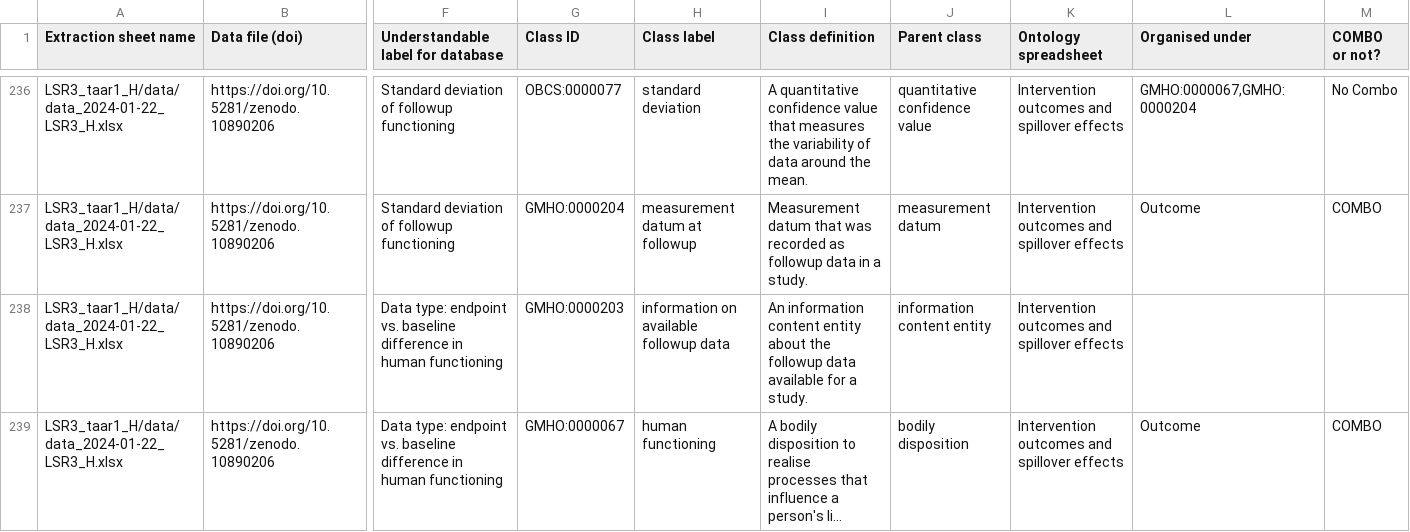
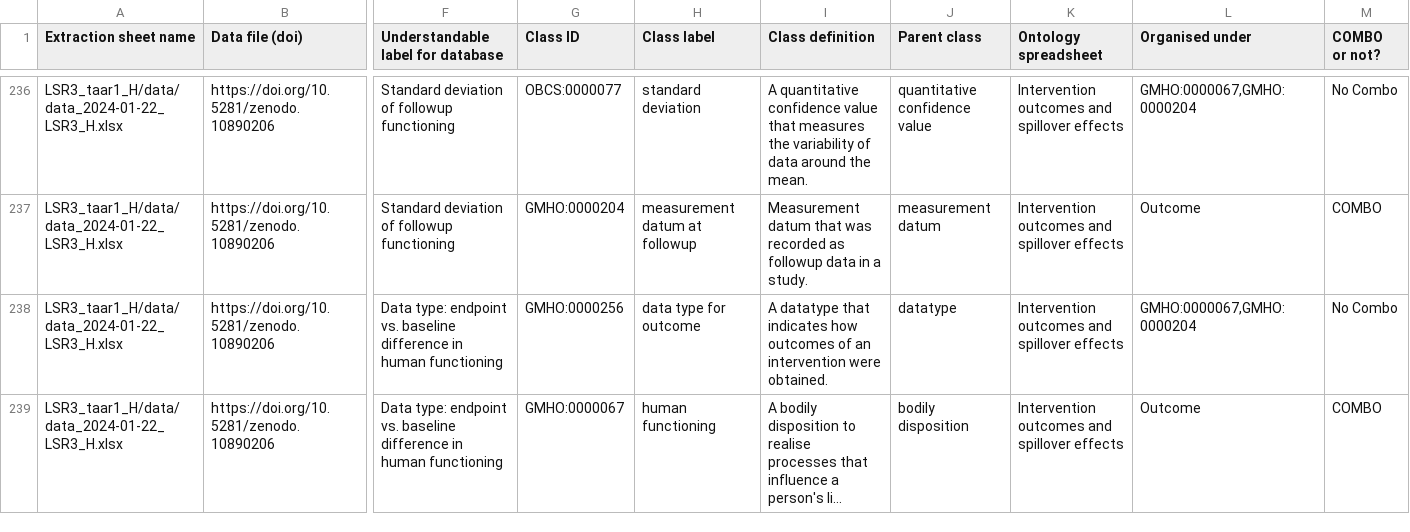
Before and after one commit to galenos-project/mental-health-ontology, a CSV file: Mapping to LSRs/Mental Health Ontology mapping to LSRs.csv, drawn as a sheet; only a part is shown, gaps mark what is left out; long unchanged cells end in …; the diff covers the shown part only; the diff names each change by its address in the sheet, - before the commit and + after, or states it on an @@ line.

```diff
--- a/Mapping to LSRs/Mental Health Ontology mapping to LSRs.csv
+++ b/Mapping to LSRs/Mental Health Ontology mapping to LSRs.csv
-G238 (Class ID): GMHO:0000203
+G238 (Class ID): GMHO:0000256
-H238 (Class label): information on available followup data
+H238 (Class label): data type for outcome
-I238 (Class definition): An information content entity about the followup data available for a study.
+I238 (Class definition): A datatype that indicates how outcomes of an intervention were obtained.
-J238 (Parent class): information content entity
+J238 (Parent class): datatype
-L238 (Organised under): (empty)
+L238 (Organised under): GMHO:0000067,GMHO:0000204
-M238 (COMBO or not?): (empty)
+M238 (COMBO or not?): No Combo
```
Also changed, not shown: 1 added row and 108 edited cells elsewhere in this file.
